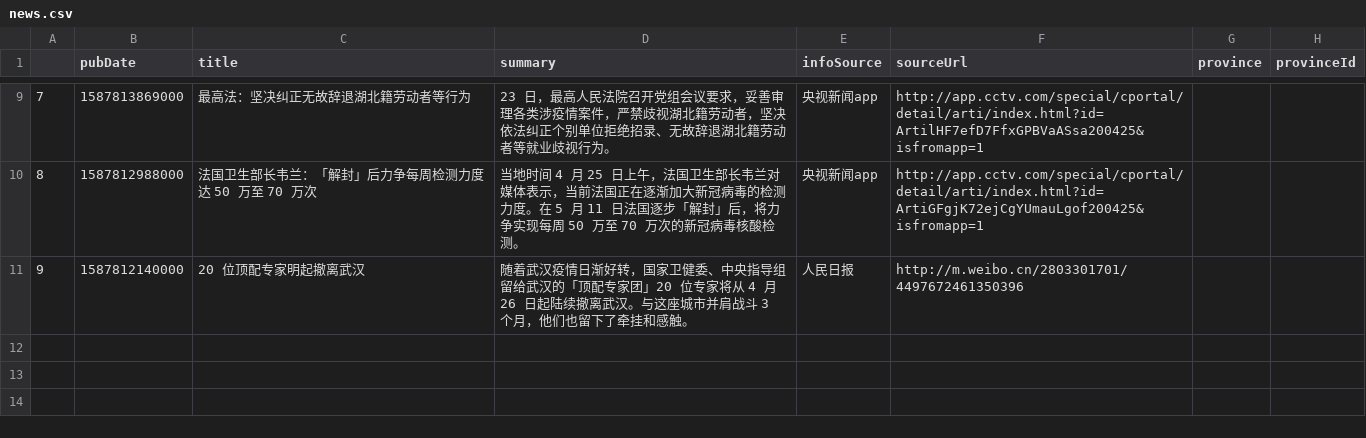
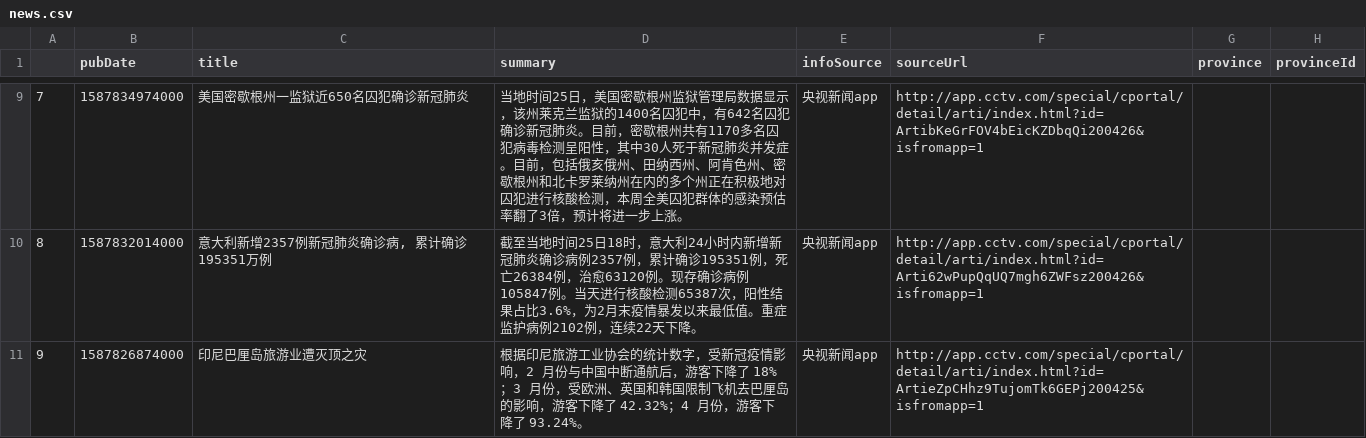
Before and after one commit to XinLin-cs/nCovNews, a CSV file: nCovNews/nCovNews/data/news.csv, drawn as a sheet; only a part is shown, gaps mark what is left out; the diff covers the shown part only.

```diff
--- a/nCovNews/nCovNews/data/news.csv
+++ b/nCovNews/nCovNews/data/news.csv
@@ -10,3 +9,3 @@
-7,1587813869000,最高法：坚决纠正无故辞退湖北籍劳动者等行为,23 日，最高人民法院召开党组会议要求，妥善审理各类涉疫情案件，严禁歧视湖北籍劳动者，坚决依法纠正个别单位拒绝招录、无故辞退湖北籍劳动者等就业歧视行为。,央视新闻app,http://app.cctv.com/special/cportal/detail/arti/index.html?id=ArtilHF7efD7FfxGPBVaASsa200425&isfromapp=1,,
-8,1587812988000,法国卫生部长韦兰：「解封」后力争每周检测力度达 50 万至 70 万次,当地时间 4 月 25 日上午，法国卫生部长韦兰对媒体表示，当前法国正在逐渐加大新冠病毒的检测力度。在 5 月 11 日法国逐步「解封」后，将力争实现每周 50 万至 70 万次的新冠病毒核酸检测。,央视新闻app,http://app.cctv.com/special/cportal/detail/arti/index.html?id=ArtiGFgjK72ejCgYUmauLgof200425&isfromapp=1,,
-9,1587812140000,20 位顶配专家明起撤离武汉,随着武汉疫情日渐好转，国家卫健委、中央指导组留给武汉的「顶配专家团」20 位专家将从 4 月 26 日起陆续撤离武汉。与这座城市并肩战斗 3 个月，他们也留下了牵挂和感触。,人民日报,http://m.weibo.cn/2803301701/4497672461350396,,
+7,1587834974000,美国密歇根州一监狱近650名囚犯确诊新冠肺炎,当地时间25日，美国密歇根州监狱管理局数据显示，该州莱克兰监狱的1400名囚犯中，有642名囚犯确诊新冠肺炎。目前，密歇根州共有1170多名囚犯病毒检测呈阳性，其中30人死于新冠肺炎并发症。目前，包括俄亥俄州、田纳西州、阿肯色州、密歇根州和北卡罗莱纳州在内的多个州正在积极地对囚犯进行核酸检测，本周全美囚犯群体的感染预估率翻了3倍，预计将进一步上涨。,央视新闻app,http://app.cctv.com/special/cportal/detail/arti/index.html?id=ArtibKeGrFOV4bEicKZDbqQi200426&isfromapp=1,,
+8,1587832014000,"意大利新增2357例新冠肺炎确诊病, 累计确诊195351万例",截至当地时间25日18时，意大利24小时内新增新冠肺炎确诊病例2357例，累计确诊195351例，死亡26384例，治愈63120例。现存确诊病例105847例。当天进行核酸检测65387次，阳性结果占比3.6%，为2月末疫情暴发以来最低值。重症监护病例2102例，连续22天下降。,央视新闻app,http://app.cctv.com/special/cportal/detail/arti/index.html?id=Arti62wPupQqUQ7mgh6ZWFsz200426&isfromapp=1,,
+9,1587826874000,印尼巴厘岛旅游业遭灭顶之灾,根据印尼旅游工业协会的统计数字，受新冠疫情影响，2 月份与中国中断通航后，游客下降了 18%；3 月份，受欧洲、英国和韩国限制飞机去巴厘岛的影响，游客下降了 42.32%；4 月份，游客下降了 93.24%。,央视新闻app,http://app.cctv.com/special/cportal/detail/arti/index.html?id=ArtieZpCHhz9TujomTk6GEPj200425&isfromapp=1,,
```
Also changed, not shown: 31 edited cells elsewhere in this file, 3 other files.
